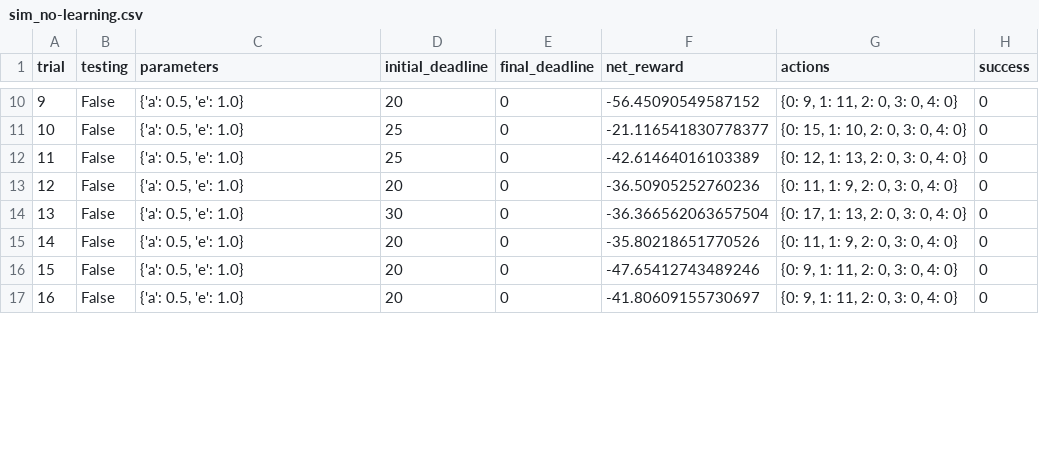
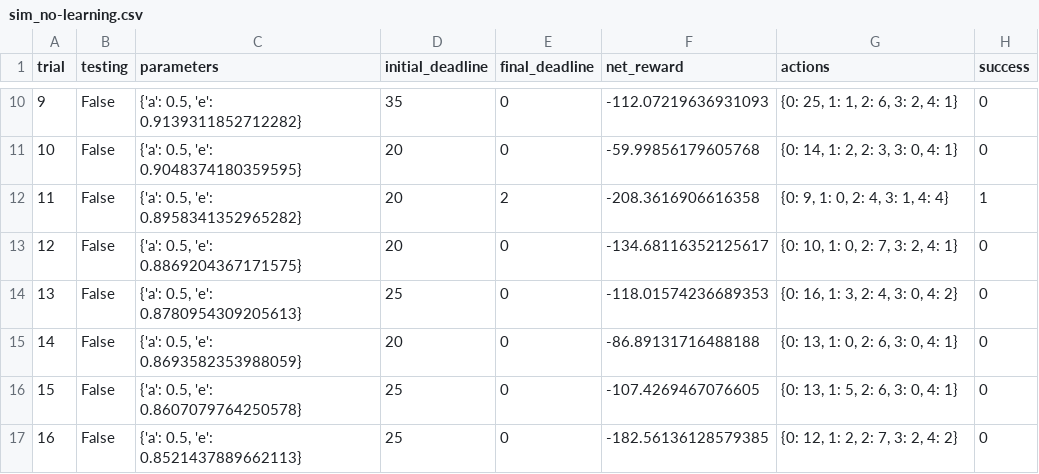
Before and after one commit to leanaco/udacity-courses, a CSV file: smartcab/logs/sim_no-learning.csv, drawn as a sheet; only a part is shown, gaps mark what is left out; the diff covers the shown part only.

```diff
--- a/smartcab/logs/sim_no-learning.csv
+++ b/smartcab/logs/sim_no-learning.csv
@@ -10,8 +10,8 @@ trial,testing,parameters,initial_deadline,final_deadline,net_reward,actions,succ
-9,False,"{'a': 0.5, 'e': 1.0}",20,0,-56.45090549587152,"{0: 9, 1: 11, 2: 0, 3: 0, 4: 0}",0
-10,False,"{'a': 0.5, 'e': 1.0}",25,0,-21.116541830778377,"{0: 15, 1: 10, 2: 0, 3: 0, 4: 0}",0
-11,False,"{'a': 0.5, 'e': 1.0}",25,0,-42.61464016103389,"{0: 12, 1: 13, 2: 0, 3: 0, 4: 0}",0
-12,False,"{'a': 0.5, 'e': 1.0}",20,0,-36.50905252760236,"{0: 11, 1: 9, 2: 0, 3: 0, 4: 0}",0
-13,False,"{'a': 0.5, 'e': 1.0}",30,0,-36.366562063657504,"{0: 17, 1: 13, 2: 0, 3: 0, 4: 0}",0
-14,False,"{'a': 0.5, 'e': 1.0}",20,0,-35.80218651770526,"{0: 11, 1: 9, 2: 0, 3: 0, 4: 0}",0
-15,False,"{'a': 0.5, 'e': 1.0}",20,0,-47.65412743489246,"{0: 9, 1: 11, 2: 0, 3: 0, 4: 0}",0
-16,False,"{'a': 0.5, 'e': 1.0}",20,0,-41.80609155730697,"{0: 9, 1: 11, 2: 0, 3: 0, 4: 0}",0
+9,False,"{'a': 0.5, 'e': 0.9139311852712282}",35,0,-112.07219636931093,"{0: 25, 1: 1, 2: 6, 3: 2, 4: 1}",0
+10,False,"{'a': 0.5, 'e': 0.9048374180359595}",20,0,-59.99856179605768,"{0: 14, 1: 2, 2: 3, 3: 0, 4: 1}",0
+11,False,"{'a': 0.5, 'e': 0.8958341352965282}",20,2,-208.3616906616358,"{0: 9, 1: 0, 2: 4, 3: 1, 4: 4}",1
+12,False,"{'a': 0.5, 'e': 0.8869204367171575}",20,0,-134.68116352125617,"{0: 10, 1: 0, 2: 7, 3: 2, 4: 1}",0
+13,False,"{'a': 0.5, 'e': 0.8780954309205613}",25,0,-118.01574236689353,"{0: 16, 1: 3, 2: 4, 3: 0, 4: 2}",0
+14,False,"{'a': 0.5, 'e': 0.8693582353988059}",20,0,-86.89131716488188,"{0: 13, 1: 0, 2: 6, 3: 0, 4: 1}",0
+15,False,"{'a': 0.5, 'e': 0.8607079764250578}",25,0,-107.4269467076605,"{0: 13, 1: 5, 2: 6, 3: 0, 4: 1}",0
+16,False,"{'a': 0.5, 'e': 0.8521437889662113}",25,0,-182.56136128579385,"{0: 12, 1: 2, 2: 7, 3: 2, 4: 2}",0
```
Also changed, not shown: 86 edited cells elsewhere in this file, 5 other files.
